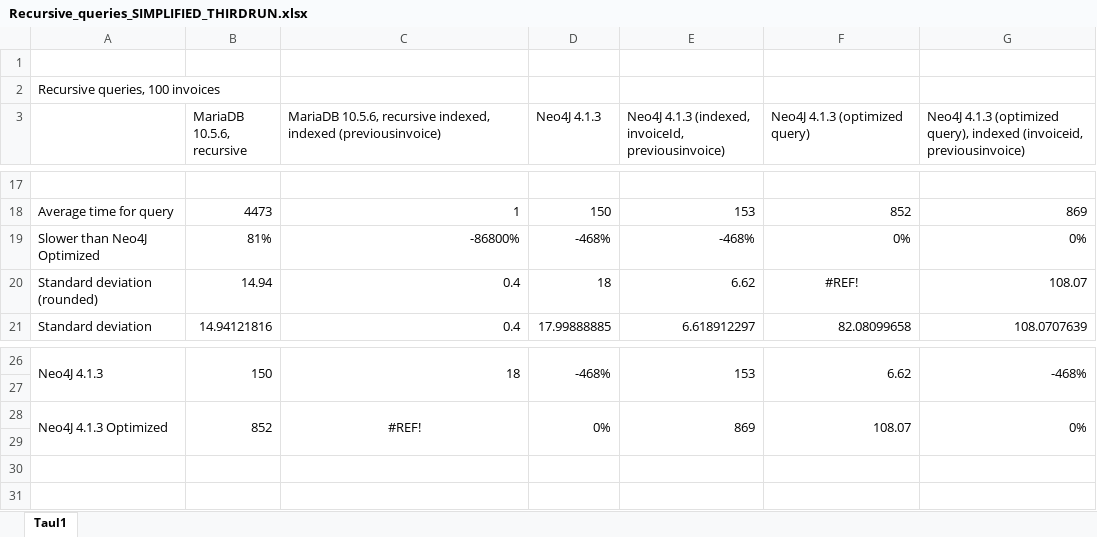
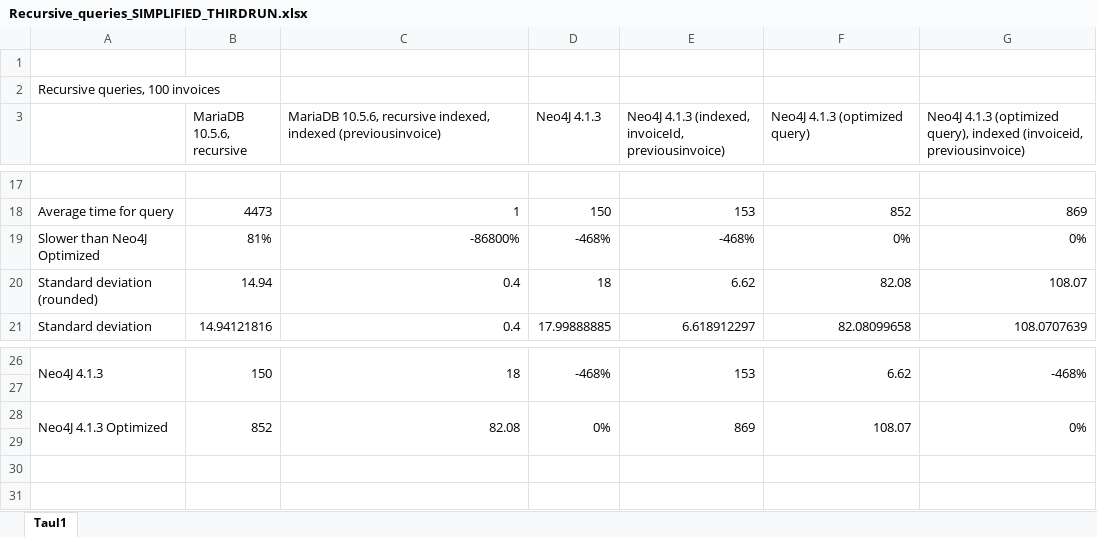
Before and after one commit to homebeach/graafitietokantaprojekti, an Excel workbook: documents/Query results/Recursive_queries_SIMPLIFIED_THIRDRUN.xlsx, sheet Taul1, drawn as a sheet; only a part is shown, gaps mark what is left out; values as stored, in another font and other column widths than the file's, no borders; the diff names each change by its address in the sheet, - before the commit and + after, or states it on an @@ line.

```diff
--- a/documents/Query results/Recursive_queries_SIMPLIFIED_THIRDRUN.xlsx (sheet Taul1)
+++ b/documents/Query results/Recursive_queries_SIMPLIFIED_THIRDRUN.xlsx (sheet Taul1)
-F20 (Neo4J 4.1.3 (optimized query)): #REF!
+F20 (Neo4J 4.1.3 (optimized query)): 82.08
-F20 alignment: center
+F20 alignment: right
-C28: #REF!
+C28: 82.08
-C28 alignment: center
+C28 alignment: right
```
Also changed, not shown: documents/Query results/Basic_queries_FULL.xlsx, 3 other files.
